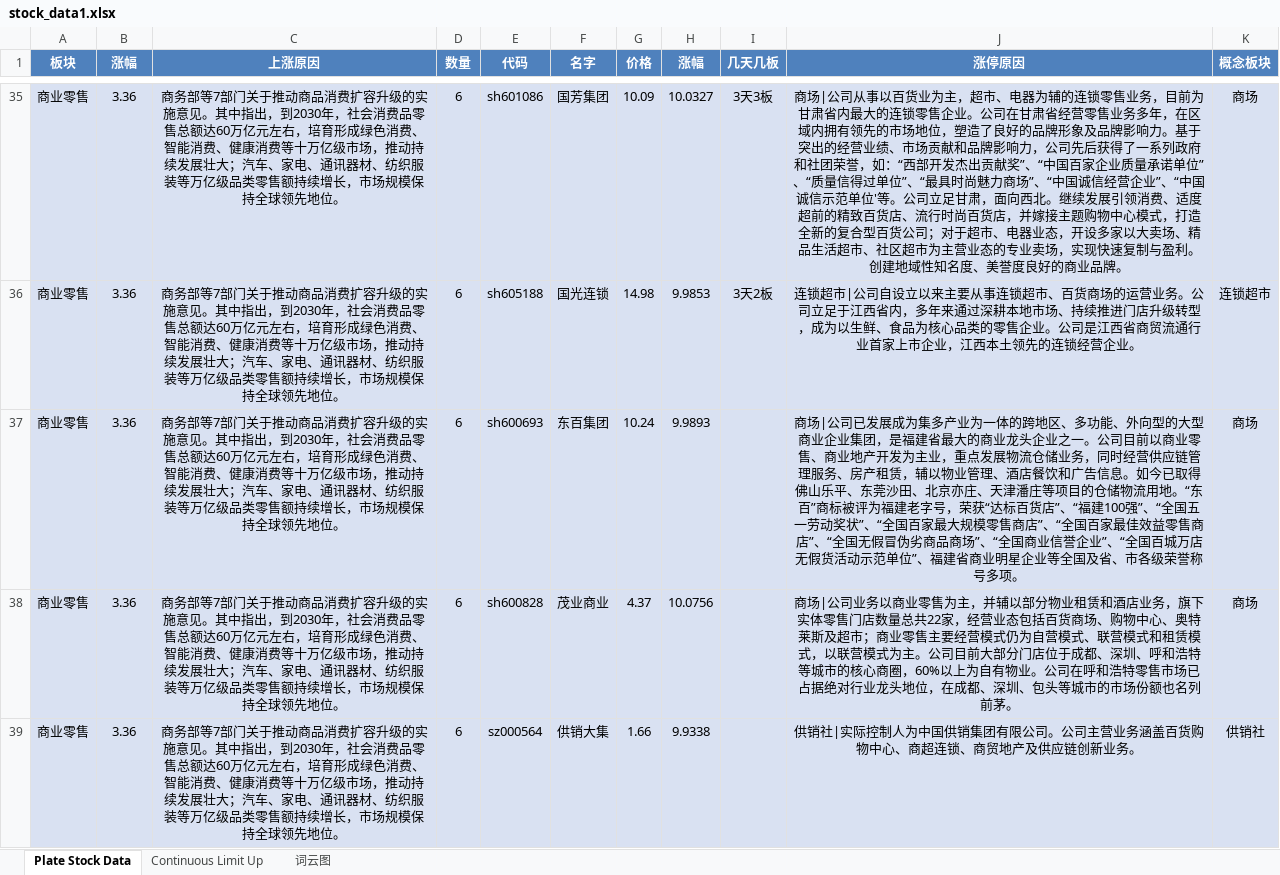
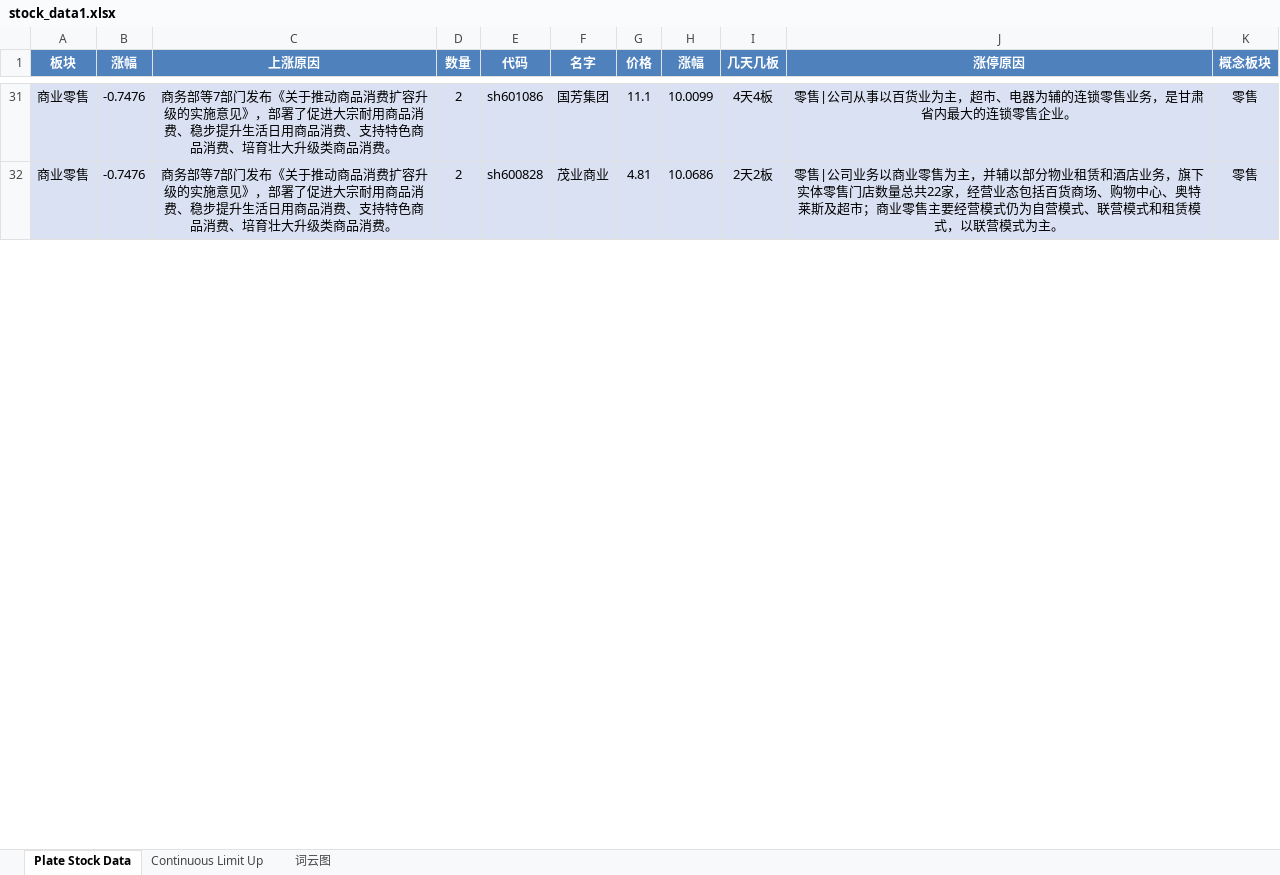
Before and after one commit to mengkai666/tag_wordcloud, an Excel workbook: stock_data1.xlsx, sheet Plate Stock Data, drawn as a sheet; only a part is shown, gaps mark what is left out; values as stored, in another font and other column widths than the file's, no borders; removed rows and columns are numbered as before the commit, all else as after; the diff covers the shown part only; the diff names each change by its address in the sheet, - before the commit and + after, or states it on an @@ line.

```diff
--- a/stock_data1.xlsx (sheet Plate Stock Data)
+++ b/stock_data1.xlsx (sheet Plate Stock Data)
-B31 (涨幅): 3.36
+B31 (涨幅): -0.7476
-C31 (上涨原因): …等7部门关于推动商品消费扩容升级的实施意见。其中指出，到2030年，社会消费品零售总额达60万亿元左右，培育形成绿色消费、智能消费、健康消费等十万亿级市场，推动持续发展壮大；汽车、家电、通讯器材、纺织服装等万亿级品类零售额持续增长，市场规模保持全球领先地位。
+C31 (上涨原因): …等7部门发布《关于推动商品消费扩容升级的实施意见》，部署了促进大宗耐用商品消费、稳步提升生活日用商品消费、支持特色商品消费、培育壮大升级类商品消费。
-D31 (数量): 6
+D31 (数量): 2
-G31 (价格): 10.09
+G31 (价格): 11.1
-H31 (涨幅): 10.0327
+H31 (涨幅): 10.0099
-I31 (几天几板): 3天3板
+I31 (几天几板): 4天4板
-J31 (涨停原因): 商场|公司从事以百货业为主，超市、电器为辅的连锁零售业务，目前为甘肃省内最大的连锁零售企业。公司在甘肃省经营零售业务多年，在区域内拥有领先的市场地位，塑造了良好的品牌形象及品牌影响力。基于突出的经营业绩、市场贡献和品牌影响力，公司先后获得了一系列政府和社团荣誉，如：“西部开发杰出贡献奖”、“中国百家企业质量承诺单位”、“质量信得过单位”、“最具时尚魅力商场”、“中国诚信经营企业”、“中国诚信示范单位'等。公司立足甘肃，面向西北。继续发展引领消费、适度超前的精致百货店、流行时尚百货店，并嫁接主题购物中心模式，打造全新的复合型百货公司；对于超市、电器业态，开设多家以大卖场、精品生活超市、社区超市为主营业态的专业卖场，实现快速复制与盈利。创建地域性知名度、美誉度良好的商业品牌。
+J31 (涨停原因): 零售|公司从事以百货业为主，超市、电器为辅的连锁零售业务，是甘肃省内最大的连锁零售企业。
-K31 (概念板块): 商场
+K31 (概念板块): 零售
-row 36: 商业零售 | 3.36 | 商务部等7部门关于推动商品消费扩容升级的实施意见。其中指出，到2030年，社会消费品零售总额达60万亿元左右，培育形成绿色消费、智能消费、健康消费等十万亿级市场，推动持续发展壮大；汽车、家电、通讯器材、纺织服装等万亿级品类零售额持续增长，市场规模保持全球领先地位。 | 6 | sh605188 | 国光连锁 | 14.98 | 9.9853 | 3天2板 | 连锁超市|公司自设立以来主要从事连锁超市、百货商场的运营业务。公司立足于江西省内，多年来通过深耕本地市场、持续推进门店升级转型，成为以生鲜、食品为核心品类的零售企业。公司是江西省商贸流通行业首家上市企业，江西本土领先的连锁经营企业。 | 连锁超市
-row 37: 商业零售 | 3.36 | 商务部等7部门关于推动商品消费扩容升级的实施意见。其中指出，到2030年，社会消费品零售总额达60万亿元左右，培育形成绿色消费、智能消费、健康消费等十万亿级市场，推动持续发展壮大；汽车、家电、通讯器材、纺织服装等万亿级品类零售额持续增长，市场规模保持全球领先地位。 | 6 | sh600693 | 东百集团 | 10.24 | 9.9893 |  | 商场|公司已发展成为集多产业为一体的跨地区、多功能、外向型的大型商业企业集团，是福建省最大的商业龙头企业之一。公司目前以商业零售、商业地产开发为主业，重点发展物流仓储业务，同时经营供应链管理服务、房产租赁，辅以物业管理、酒店餐饮和广告信息。如今已取得佛山乐平、东莞沙田、北京亦庄、天津潘庄等项目的仓储物流用地。“东百”商标被评为福建老字号，荣获“达标百货店”、“福建100强”、“全国五一劳动奖状”、“全国百家最大规模零售商店”、“全国百家最佳效益零售商店”、“全国无假冒伪劣商品商场”、“全国商业信誉企业”、“全国百城万店无假货活动示范单位”、福建省商业明星企业等全国及省、市各级荣誉称号多项。 | 商场
-B32 (涨幅): 3.36
+B32 (涨幅): -0.7476
-C32 (上涨原因): …等7部门关于推动商品消费扩容升级的实施意见。其中指出，到2030年，社会消费品零售总额达60万亿元左右，培育形成绿色消费、智能消费、健康消费等十万亿级市场，推动持续发展壮大；汽车、家电、通讯器材、纺织服装等万亿级品类零售额持续增长，市场规模保持全球领先地位。
+C32 (上涨原因): …等7部门发布《关于推动商品消费扩容升级的实施意见》，部署了促进大宗耐用商品消费、稳步提升生活日用商品消费、支持特色商品消费、培育壮大升级类商品消费。
-D32 (数量): 6
+D32 (数量): 2
-G32 (价格): 4.37
+G32 (价格): 4.81
-H32 (涨幅): 10.0756
+H32 (涨幅): 10.0686
-I32 (几天几板): (empty)
+I32 (几天几板): 2天2板
-J32 (涨停原因): 商场|公司业务以商业零售为主，并辅以部分物业租赁和酒店业务，旗下实体零售门店数量总共22家，经营业态包括百货商场、购物中心、奥特莱斯及超市；商业零售主要经营模式仍为自营模式、联营模式和租赁模式，以联营模式为主。公司目前大部分门店位于成都、深圳、呼和浩特等城市的核心商圈，60%以上为自有物业。公司在呼和浩特零售市场已占据绝对行业龙头地位，在成都、深圳、包头等城市的市场份额也名列前茅。
+J32 (涨停原因): 零售|公司业务以商业零售为主，并辅以部分物业租赁和酒店业务，旗下实体零售门店数量总共22家，经营业态包括百货商场、购物中心、奥特莱斯及超市；商业零售主要经营模式仍为自营模式、联营模式和租赁模式，以联营模式为主。
-K32 (概念板块): 商场
+K32 (概念板块): 零售
-row 39: 商业零售 | 3.36 | 商务部等7部门关于推动商品消费扩容升级的实施意见。其中指出，到2030年，社会消费品零售总额达60万亿元左右，培育形成绿色消费、智能消费、健康消费等十万亿级市场，推动持续发展壮大；汽车、家电、通讯器材、纺织服装等万亿级品类零售额持续增长，市场规模保持全球领先地位。 | 6 | sz000564 | 供销大集 | 1.66 | 9.9338 |  | 供销社|实际控制人为中国供销集团有限公司。公司主营业务涵盖百货购物中心、商超连锁、商贸地产及供应链创新业务。 | 供销社
```
Also changed, not shown: 46 added rows, 75 removed rows and 39 edited cells elsewhere in this sheet, sheet Continuous Limit Up, charts or pictures, HotStock_Top20.xlsx, 2 other files.
